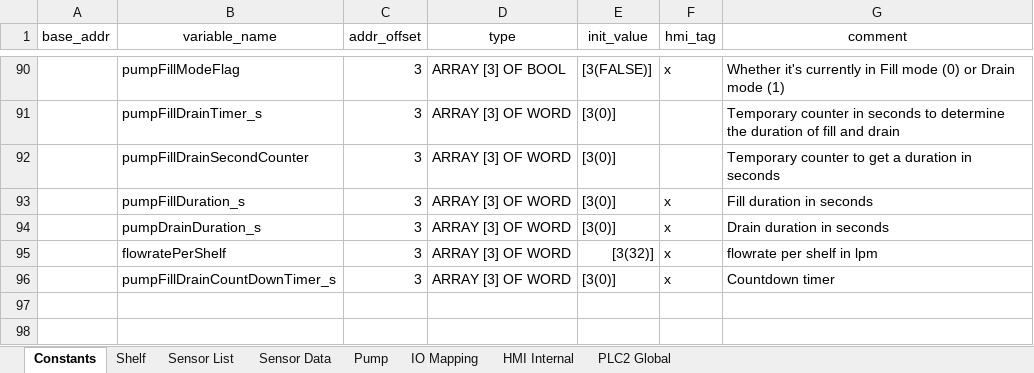
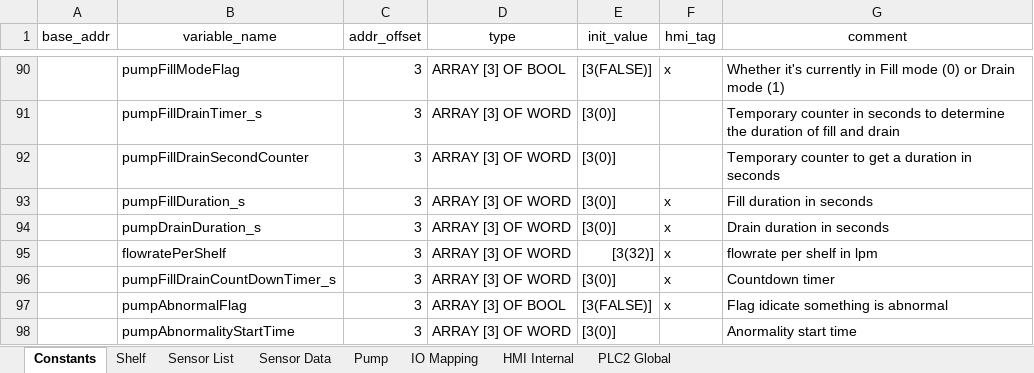
Before and after one commit to T2HOPETECHNIK/Ellemento, an Excel workbook: rack_control/global_variable_template.xlsx, sheet Constants, drawn as a sheet; only a part is shown, gaps mark what is left out; values as stored, in another font and other column widths than the file's, no borders; the diff names each change by its address in the sheet, - before the commit and + after, or states it on an @@ line.

Commit message:
Implement pump error check for scenario where pump would run too fast, eg. lacks water. In case of error for 15s, motor will be stopped

```diff
--- a/rack_control/global_variable_template.xlsx (sheet Constants)
+++ b/rack_control/global_variable_template.xlsx (sheet Constants)
+row 97:  | pumpAbnormalFlag | 3 | ARRAY [3] OF BOOL | [3(FALSE)] | x | Flag idicate something is abnormal
+row 98:  | pumpAbnormalityStartTime | 3 | ARRAY [3] OF WORD | [3(0)] |  | Anormality start time
```
Also changed, not shown: 7 other files.
